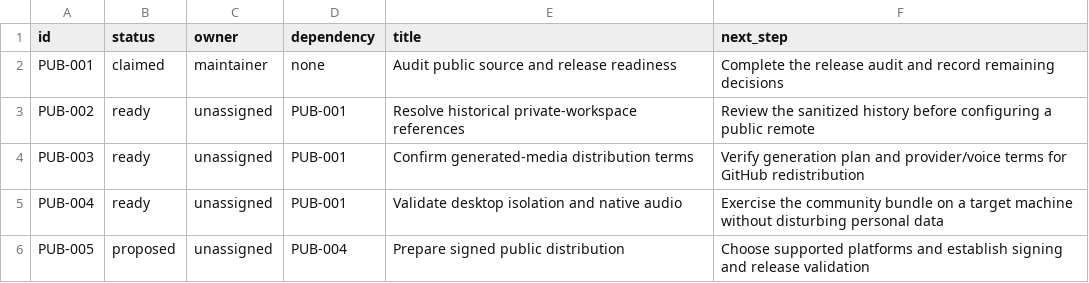
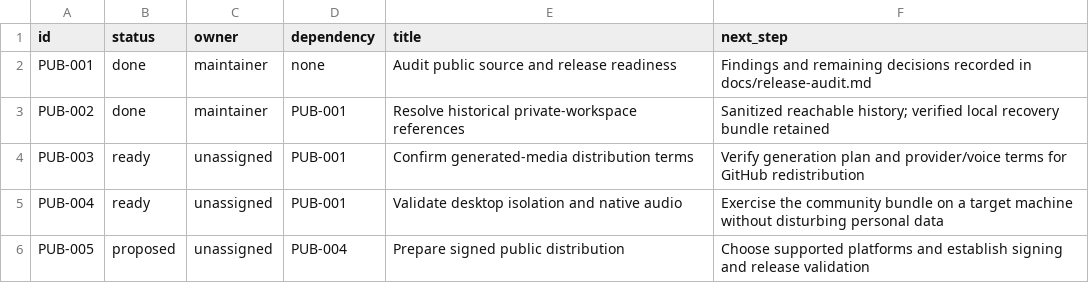
Before and after one commit to j8sf3bk1d/heartbeat-chime, a TSV file: coordination/tasks.tsv, drawn as a sheet.

Commit message:
Record sanitized public history

```diff
--- a/coordination/tasks.tsv
+++ b/coordination/tasks.tsv
@@ -1,4 +1,4 @@
 id	status	owner	dependency	title	next_step
-PUB-001	claimed	maintainer	none	Audit public source and release readiness	Complete the release audit and record remaining decisions
-PUB-002	ready	unassigned	PUB-001	Resolve historical private-workspace references	Review the sanitized history before configuring a public remote
+PUB-001	done	maintainer	none	Audit public source and release readiness	Findings and remaining decisions recorded in docs/release-audit.md
+PUB-002	done	maintainer	PUB-001	Resolve historical private-workspace references	Sanitized reachable history; verified local recovery bundle retained
 PUB-003	ready	unassigned	PUB-001	Confirm generated-media distribution terms	Verify generation plan and provider/voice terms for GitHub redistribution
```
Also changed, not shown: 3 other files.
